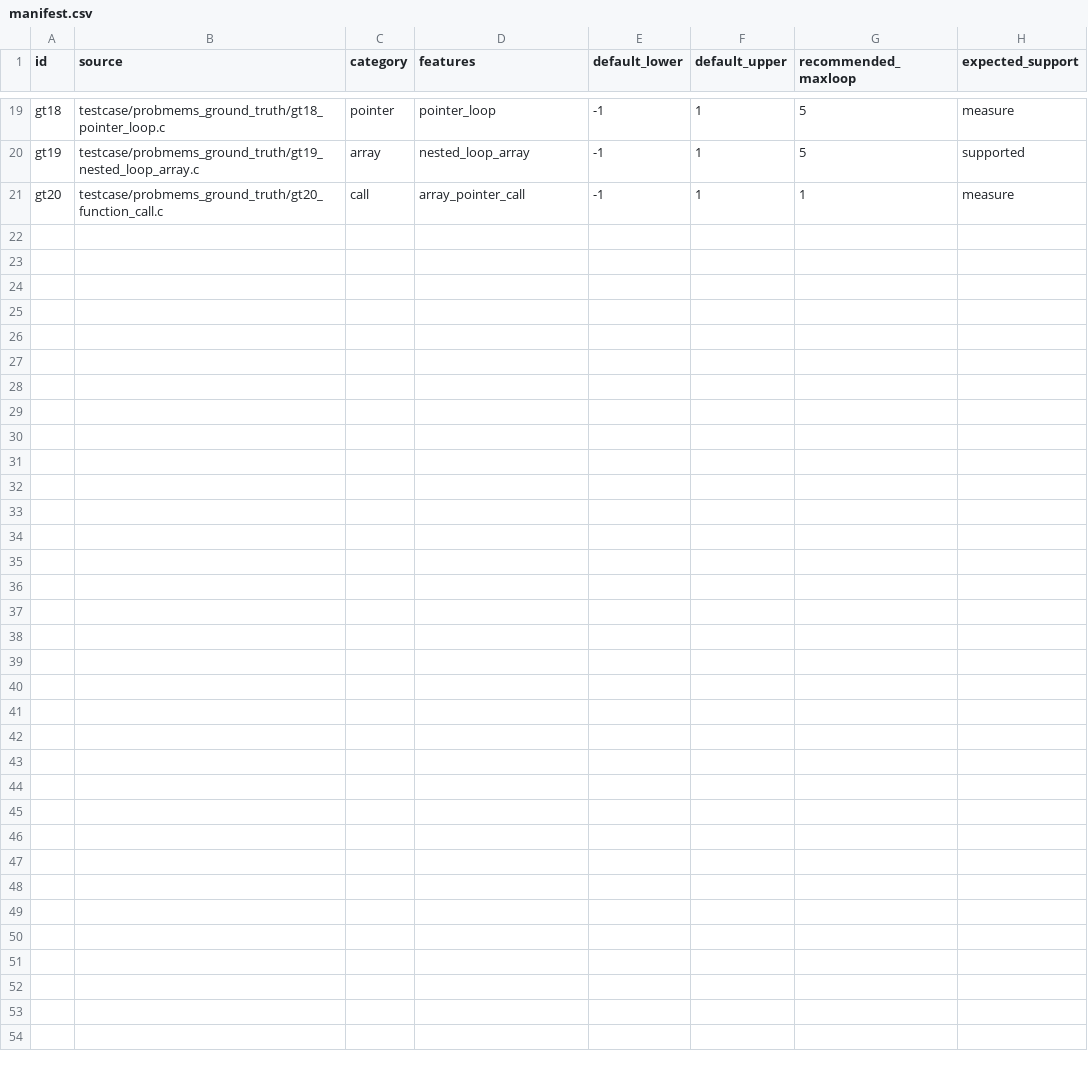
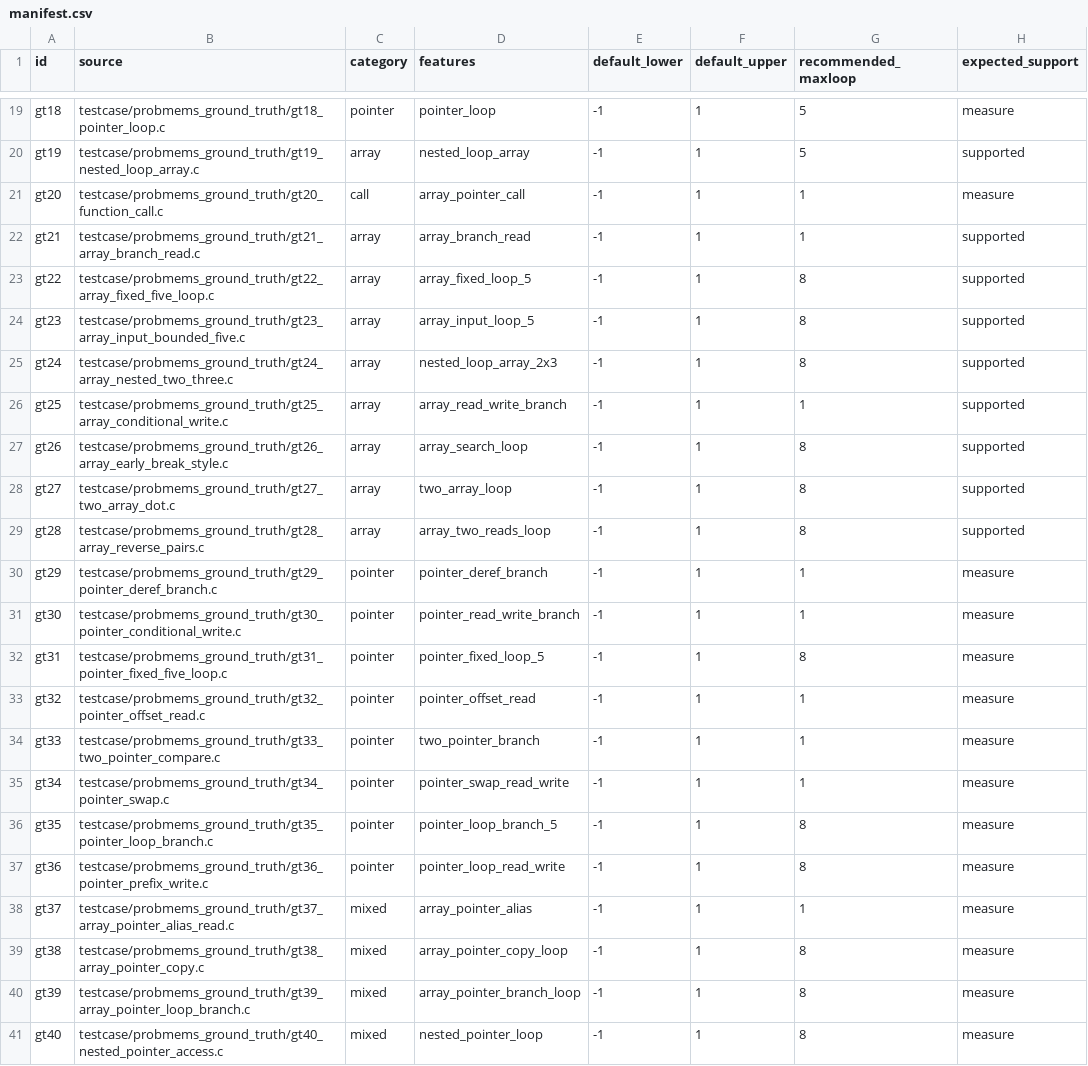
Before and after one commit to Z769018860/eppather, a CSV file: testcase/probmems_ground_truth/manifest.csv, drawn as a sheet; only a part is shown, gaps mark what is left out.

Commit message:
experiment: expand ProbMEMS memory-access dataset and maxloop range
Add 20 explicit memory-access cases, classify zero outcomes, censor partial failed metrics, run dataset at maxloop 8, and extend sensitivity through maxloop 10.

```diff
--- a/testcase/probmems_ground_truth/manifest.csv
+++ b/testcase/probmems_ground_truth/manifest.csv
@@ -21 +21,21 @@ gt19,testcase/probmems_ground_truth/gt19_nested_loop_array.c,array,nested_loop_a
 gt20,testcase/probmems_ground_truth/gt20_function_call.c,call,array_pointer_call,-1,1,1,measure
+gt21,testcase/probmems_ground_truth/gt21_array_branch_read.c,array,array_branch_read,-1,1,1,supported
+gt22,testcase/probmems_ground_truth/gt22_array_fixed_five_loop.c,array,array_fixed_loop_5,-1,1,8,supported
+gt23,testcase/probmems_ground_truth/gt23_array_input_bounded_five.c,array,array_input_loop_5,-1,1,8,supported
+gt24,testcase/probmems_ground_truth/gt24_array_nested_two_three.c,array,nested_loop_array_2x3,-1,1,8,supported
+gt25,testcase/probmems_ground_truth/gt25_array_conditional_write.c,array,array_read_write_branch,-1,1,1,supported
+gt26,testcase/probmems_ground_truth/gt26_array_early_break_style.c,array,array_search_loop,-1,1,8,supported
+gt27,testcase/probmems_ground_truth/gt27_two_array_dot.c,array,two_array_loop,-1,1,8,supported
+gt28,testcase/probmems_ground_truth/gt28_array_reverse_pairs.c,array,array_two_reads_loop,-1,1,8,supported
+gt29,testcase/probmems_ground_truth/gt29_pointer_deref_branch.c,pointer,pointer_deref_branch,-1,1,1,measure
+gt30,testcase/probmems_ground_truth/gt30_pointer_conditional_write.c,pointer,pointer_read_write_branch,-1,1,1,measure
+gt31,testcase/probmems_ground_truth/gt31_pointer_fixed_five_loop.c,pointer,pointer_fixed_loop_5,-1,1,8,measure
+gt32,testcase/probmems_ground_truth/gt32_pointer_offset_read.c,pointer,pointer_offset_read,-1,1,1,measure
+gt33,testcase/probmems_ground_truth/gt33_two_pointer_compare.c,pointer,two_pointer_branch,-1,1,1,measure
+gt34,testcase/probmems_ground_truth/gt34_pointer_swap.c,pointer,pointer_swap_read_write,-1,1,1,measure
+gt35,testcase/probmems_ground_truth/gt35_pointer_loop_branch.c,pointer,pointer_loop_branch_5,-1,1,8,measure
+gt36,testcase/probmems_ground_truth/gt36_pointer_prefix_write.c,pointer,pointer_loop_read_write,-1,1,8,measure
+gt37,testcase/probmems_ground_truth/gt37_array_pointer_alias_read.c,mixed,array_pointer_alias,-1,1,1,measure
+gt38,testcase/probmems_ground_truth/gt38_array_pointer_copy.c,mixed,array_pointer_copy_loop,-1,1,8,measure
+gt39,testcase/probmems_ground_truth/gt39_array_pointer_loop_branch.c,mixed,array_pointer_branch_loop,-1,1,8,measure
+gt40,testcase/probmems_ground_truth/gt40_nested_pointer_access.c,mixed,nested_pointer_loop,-1,1,8,measure
```
Also changed, not shown: 24 other files.
